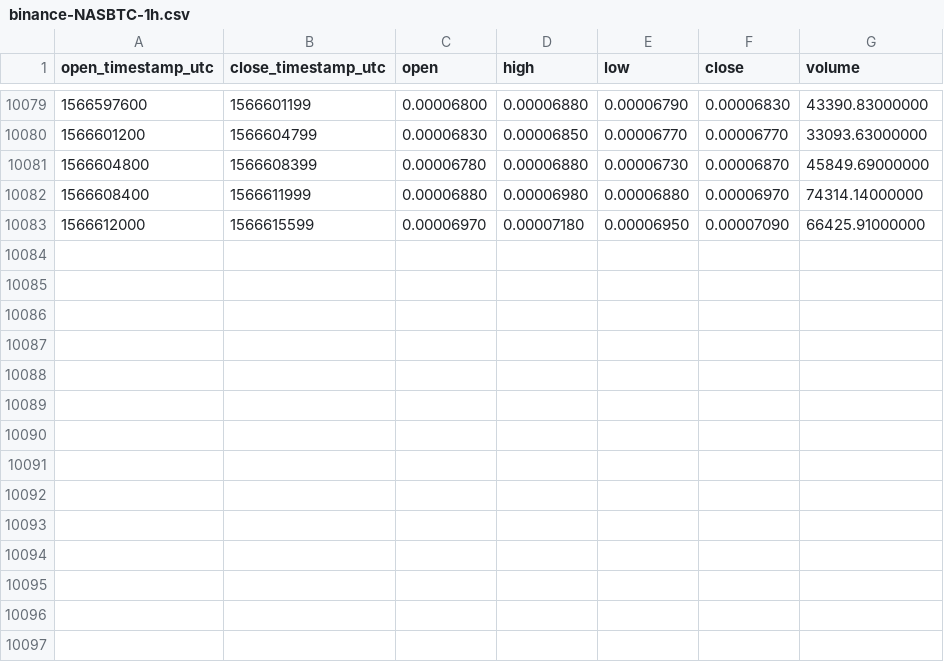
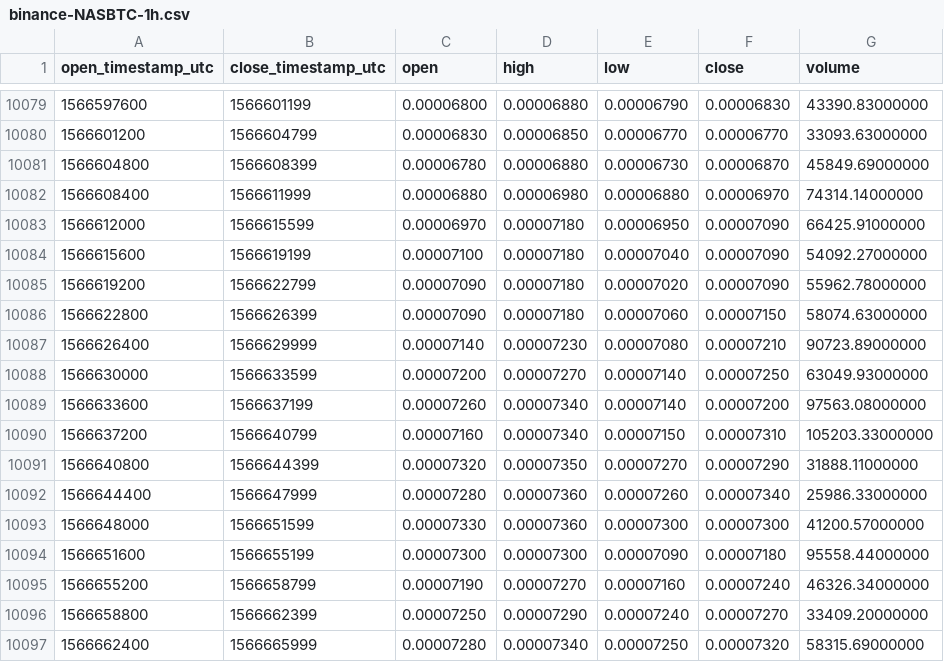
Before and after one commit to cryptobigbro/binance-NASBTC, a CSV file: binance-NASBTC-1h.csv, drawn as a sheet; only a part is shown, gaps mark what is left out.

Commit message:
Update OHLCV data.

```diff
--- a/binance-NASBTC-1h.csv
+++ b/binance-NASBTC-1h.csv
@@ -10083 +10083,15 @@ open_timestamp_utc,close_timestamp_utc,open,high,low,close,volume
 1566612000,1566615599,0.00006970,0.00007180,0.00006950,0.00007090,66425.91000000
+1566615600,1566619199,0.00007100,0.00007180,0.00007040,0.00007090,54092.27000000
+1566619200,1566622799,0.00007090,0.00007180,0.00007020,0.00007090,55962.78000000
+1566622800,1566626399,0.00007090,0.00007180,0.00007060,0.00007150,58074.63000000
+1566626400,1566629999,0.00007140,0.00007230,0.00007080,0.00007210,90723.89000000
+1566630000,1566633599,0.00007200,0.00007270,0.00007140,0.00007250,63049.93000000
+1566633600,1566637199,0.00007260,0.00007340,0.00007140,0.00007200,97563.08000000
+1566637200,1566640799,0.00007160,0.00007340,0.00007150,0.00007310,105203.33000000
+1566640800,1566644399,0.00007320,0.00007350,0.00007270,0.00007290,31888.11000000
+1566644400,1566647999,0.00007280,0.00007360,0.00007260,0.00007340,25986.33000000
+1566648000,1566651599,0.00007330,0.00007360,0.00007300,0.00007300,41200.57000000
+1566651600,1566655199,0.00007300,0.00007300,0.00007090,0.00007180,95558.44000000
+1566655200,1566658799,0.00007190,0.00007270,0.00007160,0.00007240,46326.34000000
+1566658800,1566662399,0.00007250,0.00007290,0.00007240,0.00007270,33409.20000000
+1566662400,1566665999,0.00007280,0.00007340,0.00007250,0.00007320,58315.69000000
```
